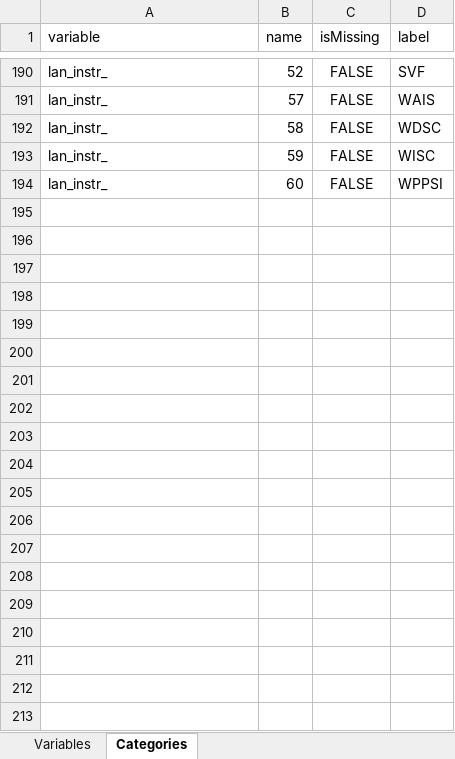
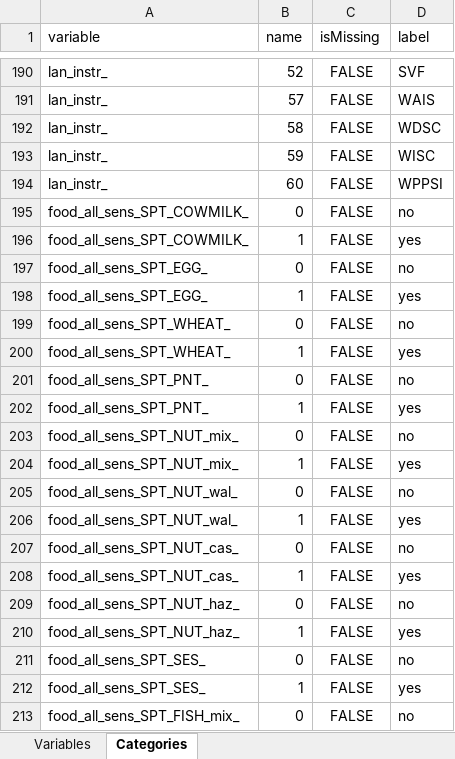
Before and after one commit to lifecycle-project/ds-upload, an Excel workbook: R/data/dictionaries/outcome/1_1/1_1_yearly_rep.xlsx, sheet Categories, drawn as a sheet; only a part is shown, gaps mark what is left out; values as stored, in another font and other column widths than the file's, no borders; the diff covers the shown part only; the diff names each change by its address in the sheet, - before the commit and + after, or states it on an @@ line.

Commit message:
Add files via upload

```diff
--- a/R/data/dictionaries/outcome/1_1/1_1_yearly_rep.xlsx (sheet Categories)
+++ b/R/data/dictionaries/outcome/1_1/1_1_yearly_rep.xlsx (sheet Categories)
+row 195: food_all_sens_SPT_COWMILK_ | 0 | FALSE | no
+row 196: food_all_sens_SPT_COWMILK_ | 1 | FALSE | yes
+row 197: food_all_sens_SPT_EGG_ | 0 | FALSE | no
+row 198: food_all_sens_SPT_EGG_ | 1 | FALSE | yes
+row 199: food_all_sens_SPT_WHEAT_ | 0 | FALSE | no
+row 200: food_all_sens_SPT_WHEAT_ | 1 | FALSE | yes
+row 201: food_all_sens_SPT_PNT_ | 0 | FALSE | no
+row 202: food_all_sens_SPT_PNT_ | 1 | FALSE | yes
+row 203: food_all_sens_SPT_NUT_mix_ | 0 | FALSE | no
+row 204: food_all_sens_SPT_NUT_mix_ | 1 | FALSE | yes
+row 205: food_all_sens_SPT_NUT_wal_ | 0 | FALSE | no
+row 206: food_all_sens_SPT_NUT_wal_ | 1 | FALSE | yes
+row 207: food_all_sens_SPT_NUT_cas_ | 0 | FALSE | no
+row 208: food_all_sens_SPT_NUT_cas_ | 1 | FALSE | yes
+row 209: food_all_sens_SPT_NUT_haz_ | 0 | FALSE | no
+row 210: food_all_sens_SPT_NUT_haz_ | 1 | FALSE | yes
+row 211: food_all_sens_SPT_SES_ | 0 | FALSE | no
+row 212: food_all_sens_SPT_SES_ | 1 | FALSE | yes
+row 213: food_all_sens_SPT_FISH_mix_ | 0 | FALSE | no
```
Also changed, not shown: 27 added rows elsewhere in this sheet, sheet Variables.
